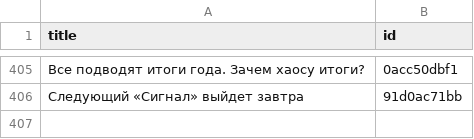
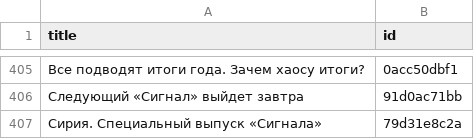
Before and after one commit to dmitriev-alex/signal-archive, a CSV file: _data/links.csv, drawn as a sheet; only a part is shown, gaps mark what is left out; the diff names each change by its address in the sheet, - before the commit and + after, or states it on an @@ line.

```diff
--- a/_data/links.csv
+++ b/_data/links.csv
+row 407: Сирия. Специальный выпуск «Сигнала» | 79d31e8c2a
```
